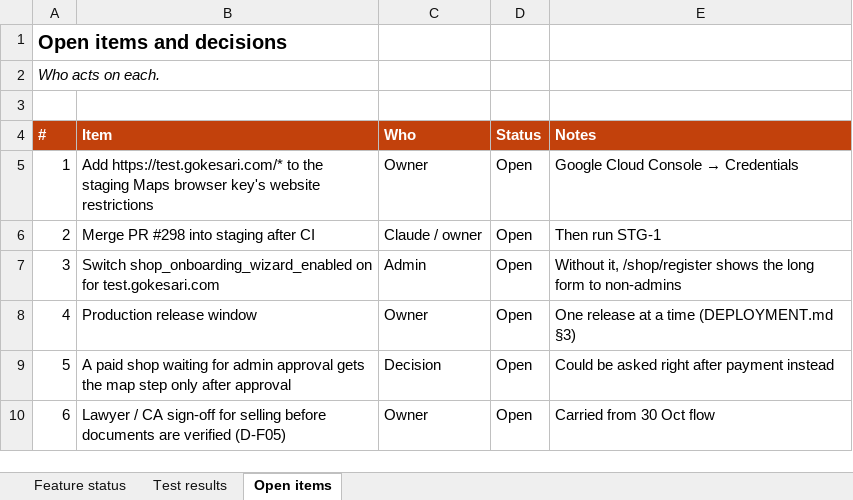
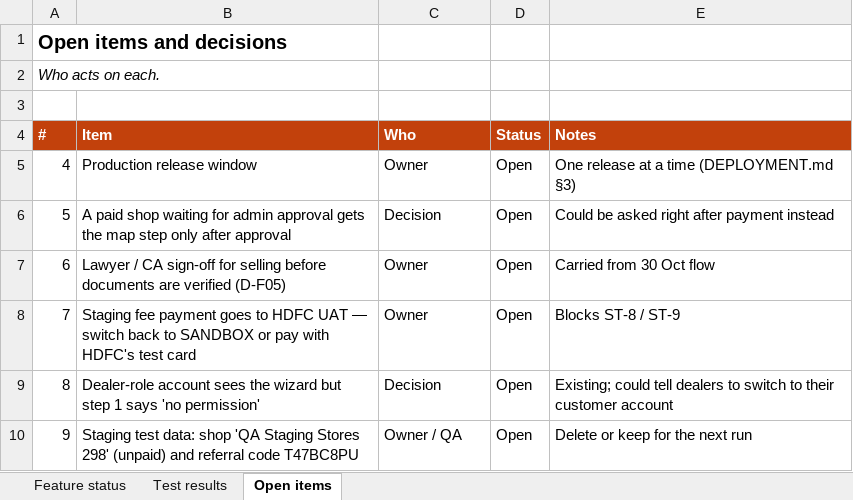
Before and after one commit to sanjaymorankar-debug/GoKesari, an Excel workbook: docs/shop-onboarding-wizard-2026-10/SHOP_REGISTRATION_SINGLE_FLOW_TRACKER_2026-10-30.xlsx, sheet Open items, drawn as a sheet; values as stored, in another font and other column widths than the file's, no borders; removed rows and columns are numbered as before the commit, all else as after; the diff names each change by its address in the sheet, - before the commit and + after, or states it on an @@ line.

```diff
--- a/docs/shop-onboarding-wizard-2026-10/SHOP_REGISTRATION_SINGLE_FLOW_TRACKER_2026-10-30.xlsx (sheet Open items)
+++ b/docs/shop-onboarding-wizard-2026-10/SHOP_REGISTRATION_SINGLE_FLOW_TRACKER_2026-10-30.xlsx (sheet Open items)
-row 5: 1 | Add https://test.gokesari.com/* to the staging Maps browser key's website restrictions | Owner | Open | Google Cloud Console → Credentials
-row 6: 2 | Merge PR #298 into staging after CI | Claude / owner | Open | Then run STG-1
-row 7: 3 | Switch shop_onboarding_wizard_enabled on for test.gokesari.com | Admin | Open | Without it, /shop/register shows the long form to non-admins
+row 8: 7 | Staging fee payment goes to HDFC UAT — switch back to SANDBOX or pay with HDFC's test card | Owner | Open | Blocks ST-8 / ST-9
+row 9: 8 | Dealer-role account sees the wizard but step 1 says 'no permission' | Decision | Open | Existing; could tell dealers to switch to their customer account
+row 10: 9 | Staging test data: shop 'QA Staging Stores 298' (unpaid) and referral code T47BC8PU | Owner / QA | Open | Delete or keep for the next run
```
Also changed, not shown: sheet Test results, sheet Feature status, 2 other files.
